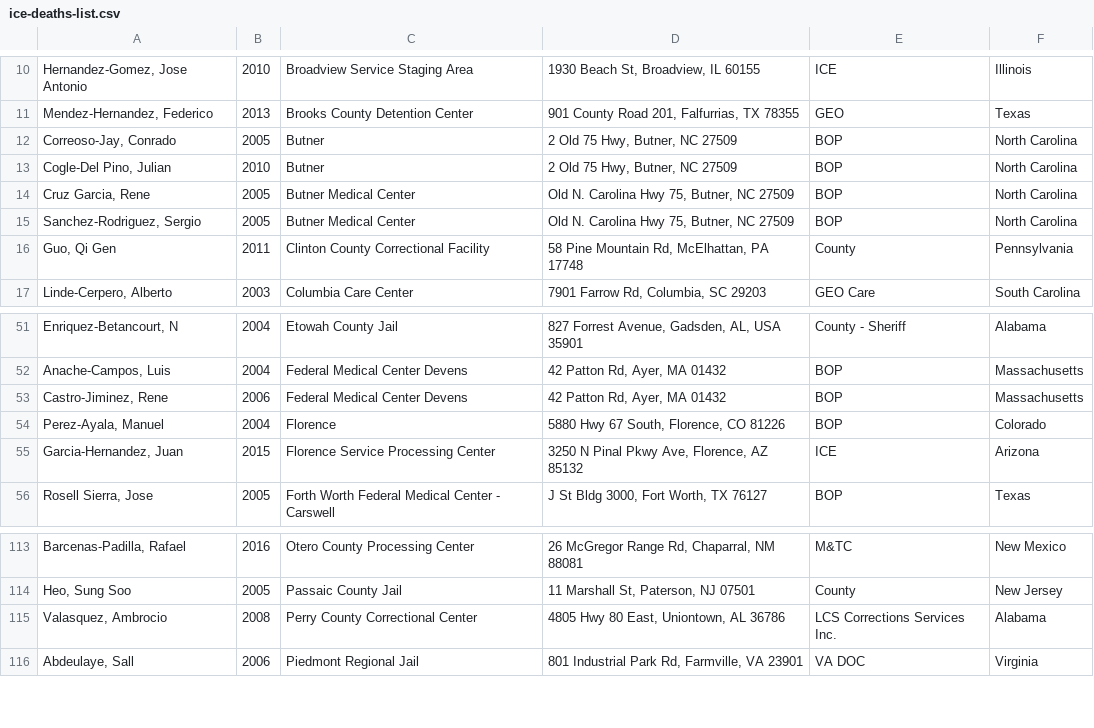
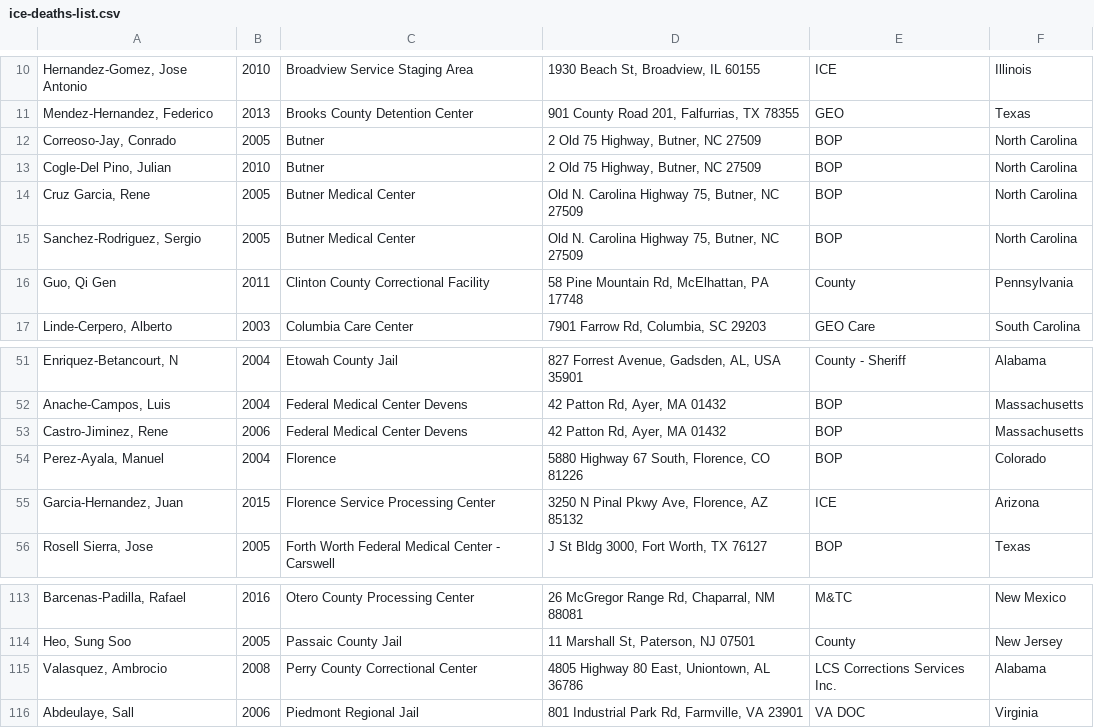
Before and after one commit to detentionwatchnetwork/deathbydetention, a CSV file: data/ice-deaths-list.csv, drawn as a sheet; only a part is shown, gaps mark what is left out.

Commit message:
Replace Hwy with Highway, breaking some geocoding

```diff
--- a/data/ice-deaths-list.csv
+++ b/data/ice-deaths-list.csv
@@ -11,6 +11,6 @@
 "Mendez-Hernandez, Federico",2013,Brooks County Detention Center,"901 County Road 201, Falfurrias, TX 78355",GEO,Texas
-"Correoso-Jay, Conrado",2005,Butner,"2 Old 75 Hwy, Butner, NC 27509",BOP,North Carolina
-"Cogle-Del Pino, Julian",2010,Butner,"2 Old 75 Hwy, Butner, NC 27509",BOP,North Carolina
-"Cruz Garcia, Rene",2005,Butner Medical Center,"Old N. Carolina Hwy 75, Butner, NC 27509",BOP,North Carolina
-"Sanchez-Rodriguez, Sergio",2005,Butner Medical Center,"Old N. Carolina Hwy 75, Butner, NC 27509",BOP,North Carolina
+"Correoso-Jay, Conrado",2005,Butner,"2 Old 75 Highway, Butner, NC 27509",BOP,North Carolina
+"Cogle-Del Pino, Julian",2010,Butner,"2 Old 75 Highway, Butner, NC 27509",BOP,North Carolina
+"Cruz Garcia, Rene",2005,Butner Medical Center,"Old N. Carolina Highway 75, Butner, NC 27509",BOP,North Carolina
+"Sanchez-Rodriguez, Sergio",2005,Butner Medical Center,"Old N. Carolina Highway 75, Butner, NC 27509",BOP,North Carolina
 "Guo, Qi Gen",2011,Clinton County Correctional Facility,"58 Pine Mountain Rd, McElhattan, PA 17748",County,Pennsylvania
@@ -53,3 +53,3 @@
 "Castro-Jiminez, Rene",2006,Federal Medical Center Devens,"42 Patton Rd, Ayer, MA 01432",BOP,Massachusetts
-"Perez-Ayala, Manuel",2004,Florence,"5880 Hwy 67 South, Florence, CO 81226",BOP,Colorado
+"Perez-Ayala, Manuel",2004,Florence,"5880 Highway 67 South, Florence, CO 81226",BOP,Colorado
 "Garcia-Hernandez, Juan",2015,Florence Service Processing Center,"3250 N Pinal Pkwy Ave, Florence, AZ 85132",ICE,Arizona
@@ -114,3 +114,3 @@
 "Heo, Sung Soo",2005,Passaic County Jail,"11 Marshall St, Paterson, NJ 07501",County,New Jersey
-"Valasquez, Ambrocio",2008,Perry County Correctional Center,"4805 Hwy 80 East, Uniontown, AL 36786",LCS Corrections Services Inc.,Alabama
+"Valasquez, Ambrocio",2008,Perry County Correctional Center,"4805 Highway 80 East, Uniontown, AL 36786",LCS Corrections Services Inc.,Alabama
 "Abdeulaye, Sall",2006,Piedmont Regional Jail,"801 Industrial Park Rd, Farmville, VA 23901",VA DOC,Virginia
```
